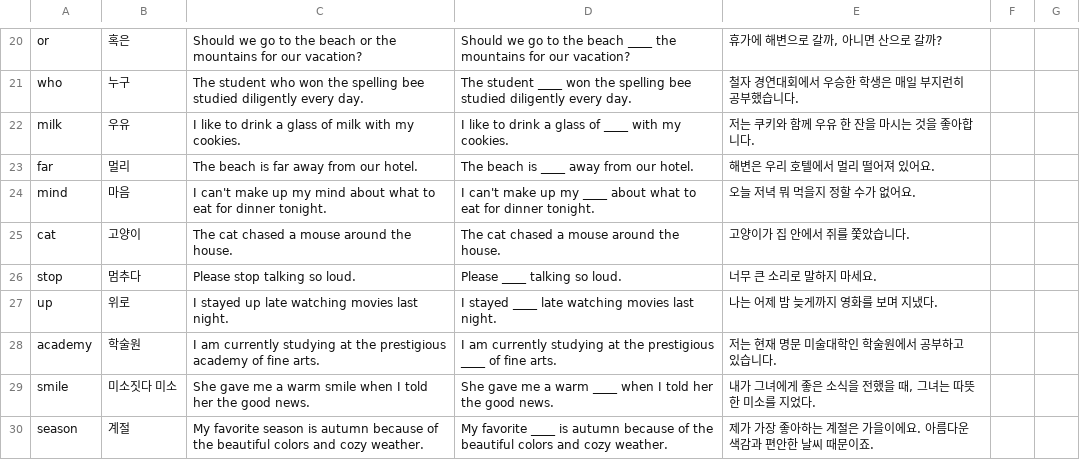
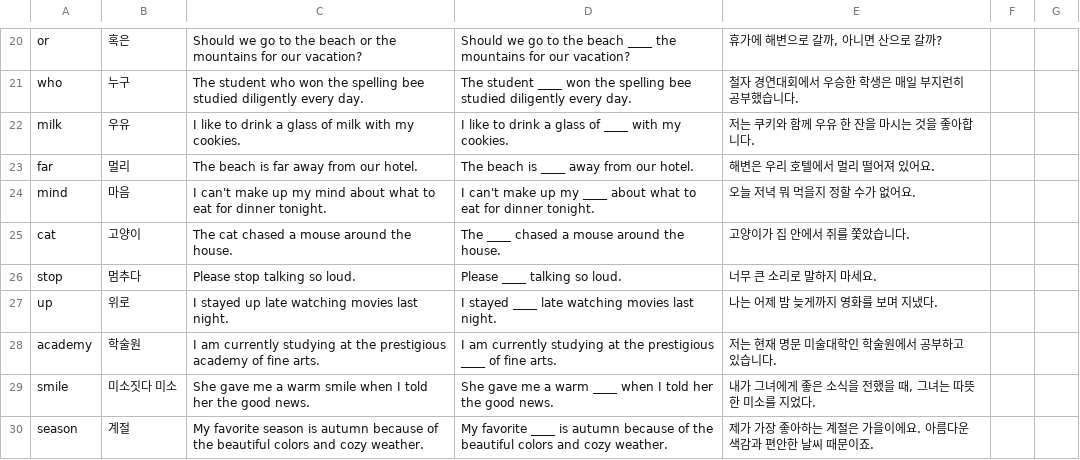
Before and after one commit to SungJuyeon/runner, a CSV file: assets/wordBook/wordsBook1.csv, drawn as a sheet; only a part is shown, gaps mark what is left out.

```diff
--- a/assets/wordBook/wordsBook1.csv
+++ b/assets/wordBook/wordsBook1.csv
@@ -24,3 +24,3 @@ far,멀리,The beach is far away from our hotel.,The beach is ____ away from our
 mind,마음,I can't make up my mind about what to eat for dinner tonight.,I can't make up my ____ about what to eat for dinner tonight.,오늘 저녁 뭐 먹을지 정할 수가 없어요.
-cat,고양이,The cat chased a mouse around the house. ,The cat chased a mouse around the house.,고양이가 집 안에서 쥐를 쫓았습니다.
+cat,고양이,The cat chased a mouse around the house. ,The ____ chased a mouse around the house.,고양이가 집 안에서 쥐를 쫓았습니다.
 stop,멈추다,Please stop talking so loud.,Please ____ talking so loud.,너무 큰 소리로 말하지 마세요.
```
Also changed, not shown: 1 other file.
